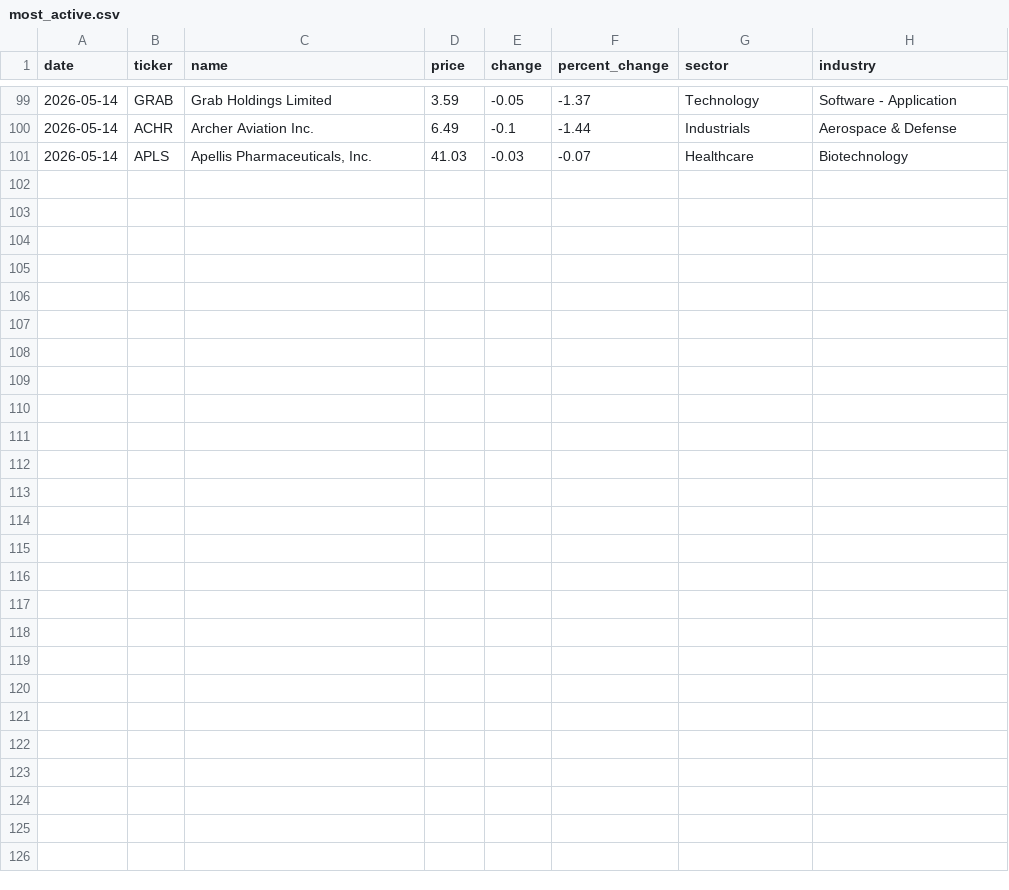
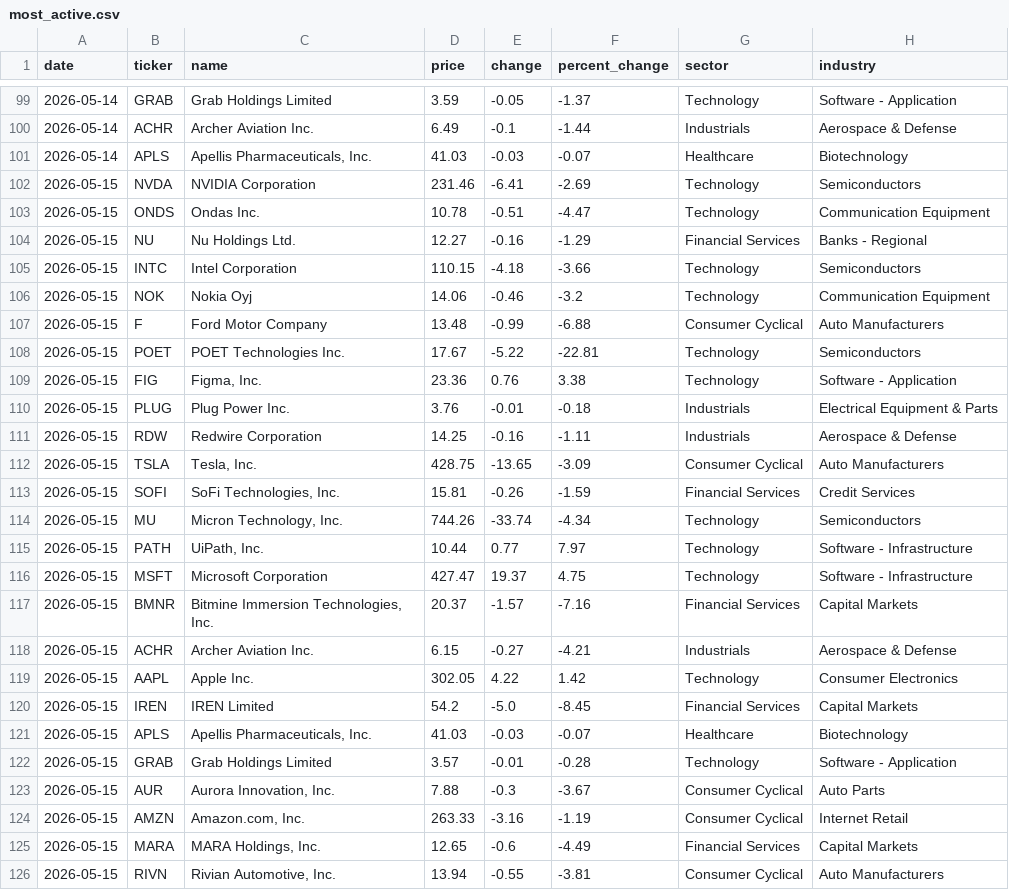
Before and after one commit to igglukh/ticker-tracker, a CSV file: data/most_active.csv, drawn as a sheet; only a part is shown, gaps mark what is left out.

```diff
--- a/data/most_active.csv
+++ b/data/most_active.csv
@@ -101 +101,26 @@ date,ticker,name,price,change,percent_change,sector,industry
 2026-05-14,APLS,"Apellis Pharmaceuticals, Inc.",41.03,-0.03,-0.07,Healthcare,Biotechnology
+2026-05-15,NVDA,NVIDIA Corporation,231.46,-6.41,-2.69,Technology,Semiconductors
+2026-05-15,ONDS,Ondas Inc.,10.78,-0.51,-4.47,Technology,Communication Equipment
+2026-05-15,NU,Nu Holdings Ltd.,12.27,-0.16,-1.29,Financial Services,Banks - Regional
+2026-05-15,INTC,Intel Corporation,110.15,-4.18,-3.66,Technology,Semiconductors
+2026-05-15,NOK,Nokia Oyj,14.06,-0.46,-3.2,Technology,Communication Equipment
+2026-05-15,F,Ford Motor Company,13.48,-0.99,-6.88,Consumer Cyclical,Auto Manufacturers
+2026-05-15,POET,POET Technologies Inc.,17.67,-5.22,-22.81,Technology,Semiconductors
+2026-05-15,FIG,"Figma, Inc.",23.36,0.76,3.38,Technology,Software - Application
+2026-05-15,PLUG,Plug Power Inc.,3.76,-0.01,-0.18,Industrials,Electrical Equipment & Parts
+2026-05-15,RDW,Redwire Corporation,14.25,-0.16,-1.11,Industrials,Aerospace & Defense
+2026-05-15,TSLA,"Tesla, Inc.",428.75,-13.65,-3.09,Consumer Cyclical,Auto Manufacturers
+2026-05-15,SOFI,"SoFi Technologies, Inc.",15.81,-0.26,-1.59,Financial Services,Credit Services
+2026-05-15,MU,"Micron Technology, Inc.",744.26,-33.74,-4.34,Technology,Semiconductors
+2026-05-15,PATH,"UiPath, Inc.",10.44,0.77,7.97,Technology,Software - Infrastructure
+2026-05-15,MSFT,Microsoft Corporation,427.47,19.37,4.75,Technology,Software - Infrastructure
+2026-05-15,BMNR,"Bitmine Immersion Technologies, Inc.",20.37,-1.57,-7.16,Financial Services,Capital Markets
+2026-05-15,ACHR,Archer Aviation Inc.,6.15,-0.27,-4.21,Industrials,Aerospace & Defense
+2026-05-15,AAPL,Apple Inc.,302.05,4.22,1.42,Technology,Consumer Electronics
+2026-05-15,IREN,IREN Limited,54.2,-5.0,-8.45,Financial Services,Capital Markets
+2026-05-15,APLS,"Apellis Pharmaceuticals, Inc.",41.03,-0.03,-0.07,Healthcare,Biotechnology
+2026-05-15,GRAB,Grab Holdings Limited,3.57,-0.01,-0.28,Technology,Software - Application
+2026-05-15,AUR,"Aurora Innovation, Inc.",7.88,-0.3,-3.67,Consumer Cyclical,Auto Parts
+2026-05-15,AMZN,"Amazon.com, Inc.",263.33,-3.16,-1.19,Consumer Cyclical,Internet Retail
+2026-05-15,MARA,"MARA Holdings, Inc.",12.65,-0.6,-4.49,Financial Services,Capital Markets
+2026-05-15,RIVN,"Rivian Automotive, Inc.",13.94,-0.55,-3.81,Consumer Cyclical,Auto Manufacturers
```
Also changed, not shown: data/trending.csv.
